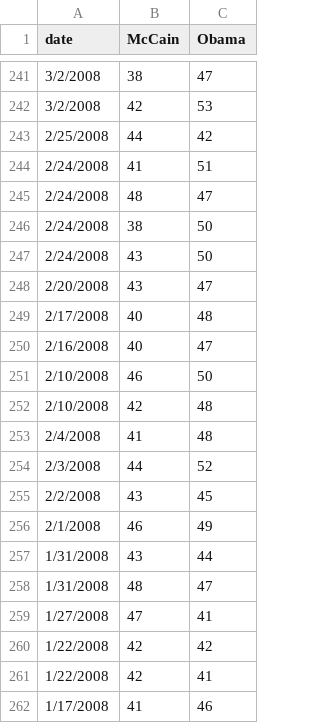
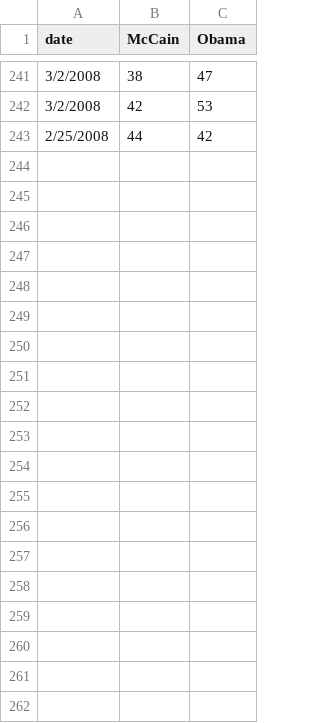
Before and after one commit to marten2/DataVisualisation, a CSV file: docs/prepared_data/pres_pres_data.csv, drawn as a sheet; only a part is shown, gaps mark what is left out; the diff covers the shown part only; the diff names each change by its address in the sheet, - before the commit and + after, or states it on an @@ line.

```diff
--- a/docs/prepared_data/pres_pres_data.csv
+++ b/docs/prepared_data/pres_pres_data.csv
-row 244: 2/24/2008 | 41 | 51
-row 245: 2/24/2008 | 48 | 47
-row 246: 2/24/2008 | 38 | 50
-row 247: 2/24/2008 | 43 | 50
-row 248: 2/20/2008 | 43 | 47
-row 249: 2/17/2008 | 40 | 48
-row 250: 2/16/2008 | 40 | 47
-row 251: 2/10/2008 | 46 | 50
-row 252: 2/10/2008 | 42 | 48
-row 253: 2/4/2008 | 41 | 48
-row 254: 2/3/2008 | 44 | 52
-row 255: 2/2/2008 | 43 | 45
-row 256: 2/1/2008 | 46 | 49
-row 257: 1/31/2008 | 43 | 44
-row 258: 1/31/2008 | 48 | 47
-row 259: 1/27/2008 | 47 | 41
-row 260: 1/22/2008 | 42 | 42
-row 261: 1/22/2008 | 42 | 41
-row 262: 1/17/2008 | 41 | 46
```
Also changed, not shown: 41 removed rows elsewhere in this file, docs/prepared_data/Hillary_data.csv, docs/prepared_data/Obama_data.csv, 31 other files.
